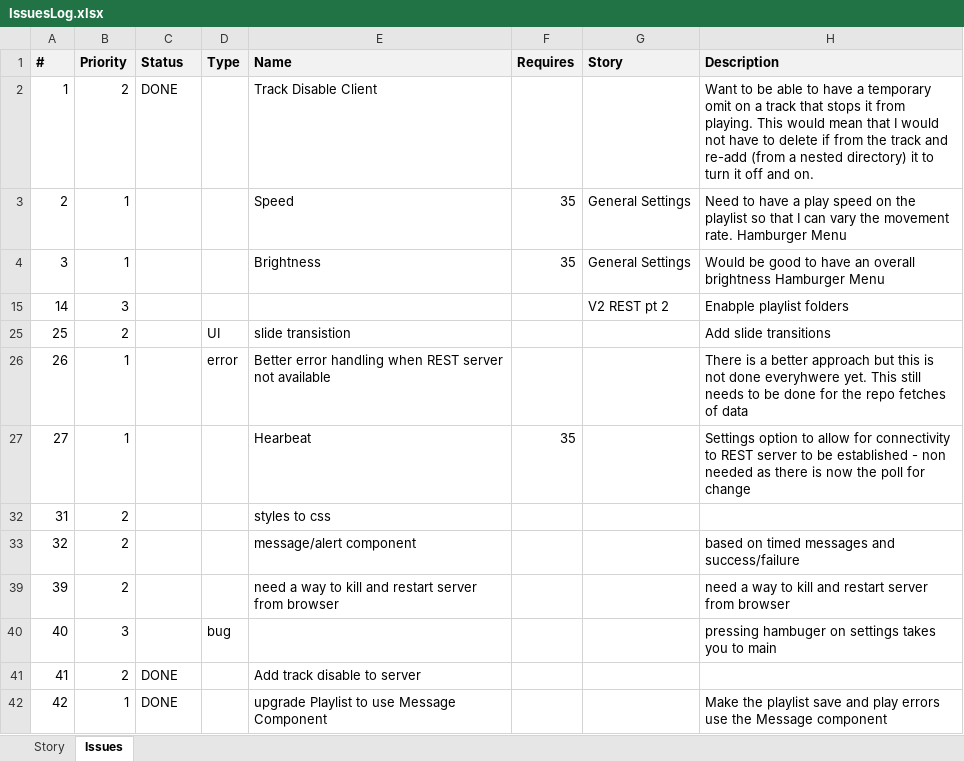
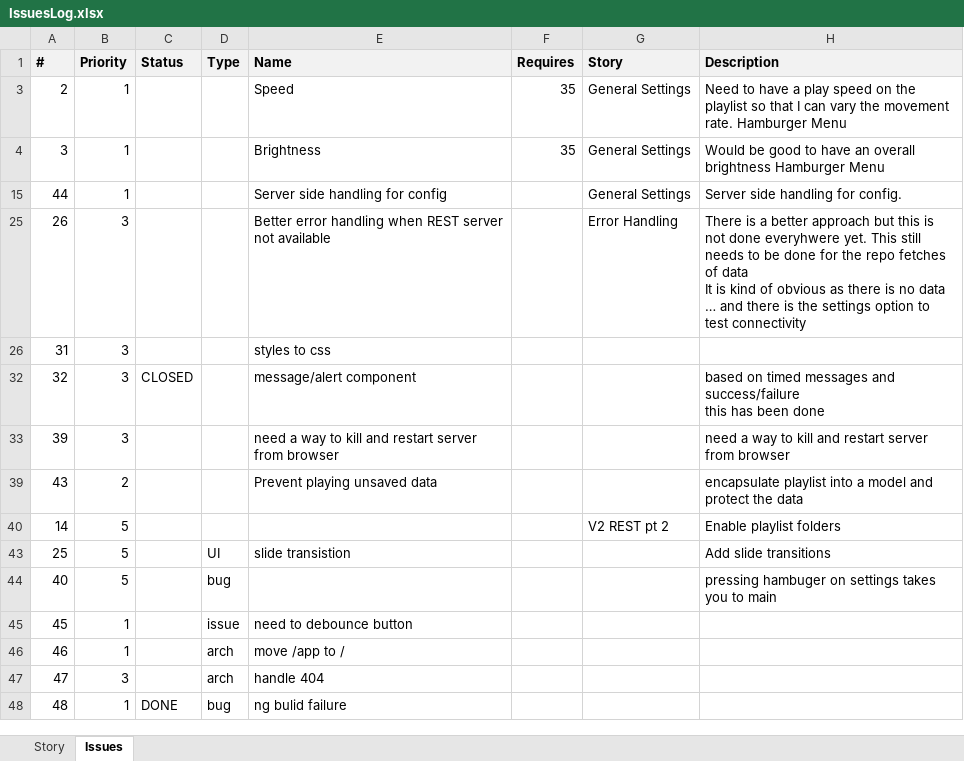
Before and after one commit to ownimage/piWriter, an Excel workbook: IssuesLog.xlsx, sheet Issues, drawn as a sheet; values as stored, in another font and other column widths than the file's, no borders; removed rows and columns are numbered as before the commit, all else as after; ↵ is a line break in a cell; the diff names each change by its address in the sheet, - before the commit and + after, or states it on an @@ line.

Commit message:
Issue #48 ng bulid failure

```diff
--- a/IssuesLog.xlsx (sheet Issues)
+++ b/IssuesLog.xlsx (sheet Issues)
@@ row 2 hidden: 1 | 2 | DONE |  | Track Disable Client |  |  | Want to be able to have a temporary omit on a track that stops it from playing. This would mean that I would not have to delete if from the track and re-add (from a nested directory) it to turn it off and on. @@
-row 15: 14 | 3 |  |  |  |  | V2 REST pt 2 | Enabple playlist folders
-row 25: 25 | 2 |  | UI | slide transistion |  |  | Add slide transitions
+row 15: 44 | 1 |  |  | Server side handling for config |  | General Settings | Server side handling for config.
-B25 (Priority): 1
+B25 (Priority): 3
-D25 (Type): error
+D25 (Type): (empty)
-G25 (Story): (empty)
+G25 (Story): Error Handling
-H25 (Description): …of data
+H25 (Description): …of data ↵ It is kind of obvious as there is no data … and there is the settings option to test connectivity
-row 27: 27 | 1 |  |  | Hearbeat | 35 |  | Settings option to allow for connectivity to REST server to be established - non needed as there is now the poll for change
-B26 (Priority): 2
+B26 (Priority): 3
-B32:B33 (Priority): 2
+B32:B33 (Priority): 3
-C32 (Status): (empty)
+C32 (Status): CLOSED
-H32 (Description): …and success/failure
+H32 (Description): …and success/failure ↵ this has been done
+row 39: 43 | 2 |  |  | Prevent playing unsaved data |  |  | encapsulate playlist into a model and protect the data
+row 40: 14 | 5 |  |  |  |  | V2 REST pt 2 | Enable playlist folders
+row 43: 25 | 5 |  | UI | slide transistion |  |  | Add slide transitions
-B44 (Priority): 3
+B44 (Priority): 5
@@ row 41 hidden: 41 | 2 | DONE |  | Add track disable to server @@
@@ row 42 hidden: 42 | 1 | DONE |  | upgrade Playlist to use Message Component |  |  | Make the playlist save and play errors use the Message component @@
+row 45: 45 | 1 |  | issue | need to debounce button
+row 46: 46 | 1 |  | arch | move /app to /
+row 47: 47 | 3 |  | arch | handle 404
+row 48: 48 | 1 | DONE | bug | ng bulid failure
```
Also changed, not shown: hidden cells, 1 other file.
